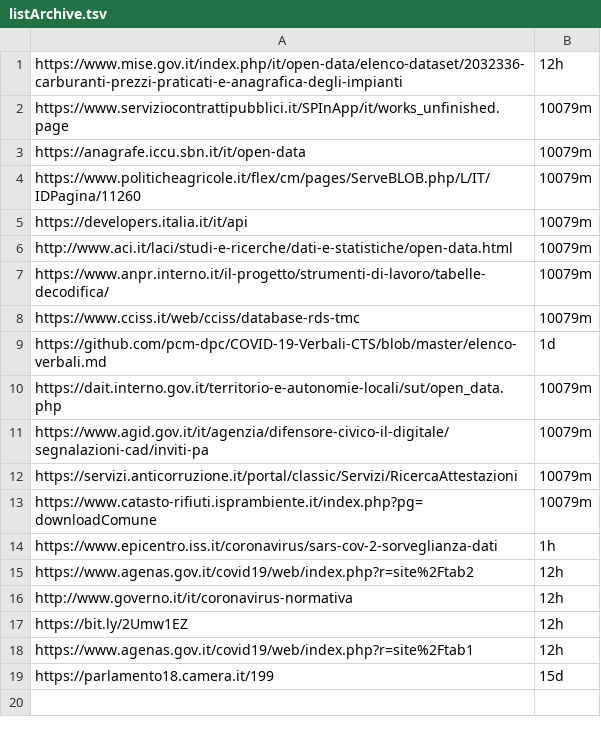
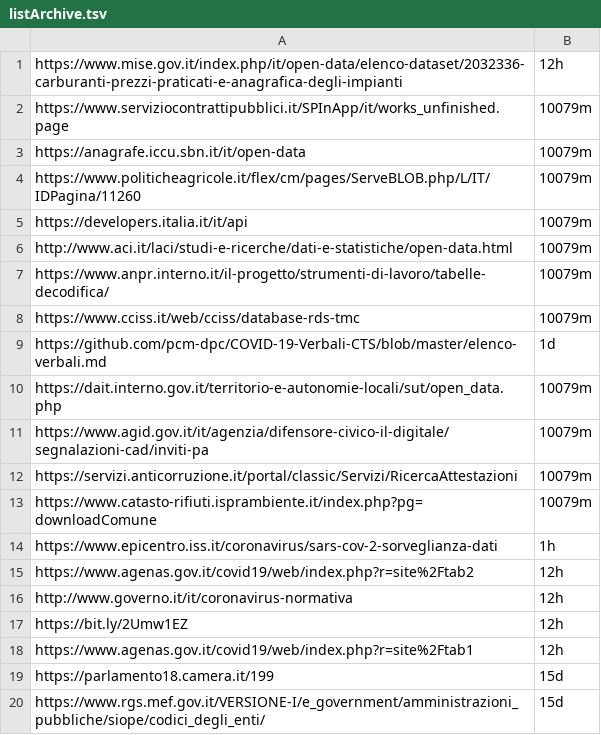
Before and after one commit to aborruso/archivioDatiPubbliciPreziosi, a TSV file: risorse/listArchive.tsv, drawn as a sheet.

```diff
--- a/risorse/listArchive.tsv
+++ b/risorse/listArchive.tsv
@@ -19 +19,2 @@ https://www.agenas.gov.it/covid19/web/index.php?r=site%2Ftab1	12h
 https://parlamento18.camera.it/199	15d
+https://www.rgs.mef.gov.it/VERSIONE-I/e_government/amministrazioni_pubbliche/siope/codici_degli_enti/	15d
```
Also changed, not shown: docs/webarchive/webarchiveLatest.tsv, 2 other files.
